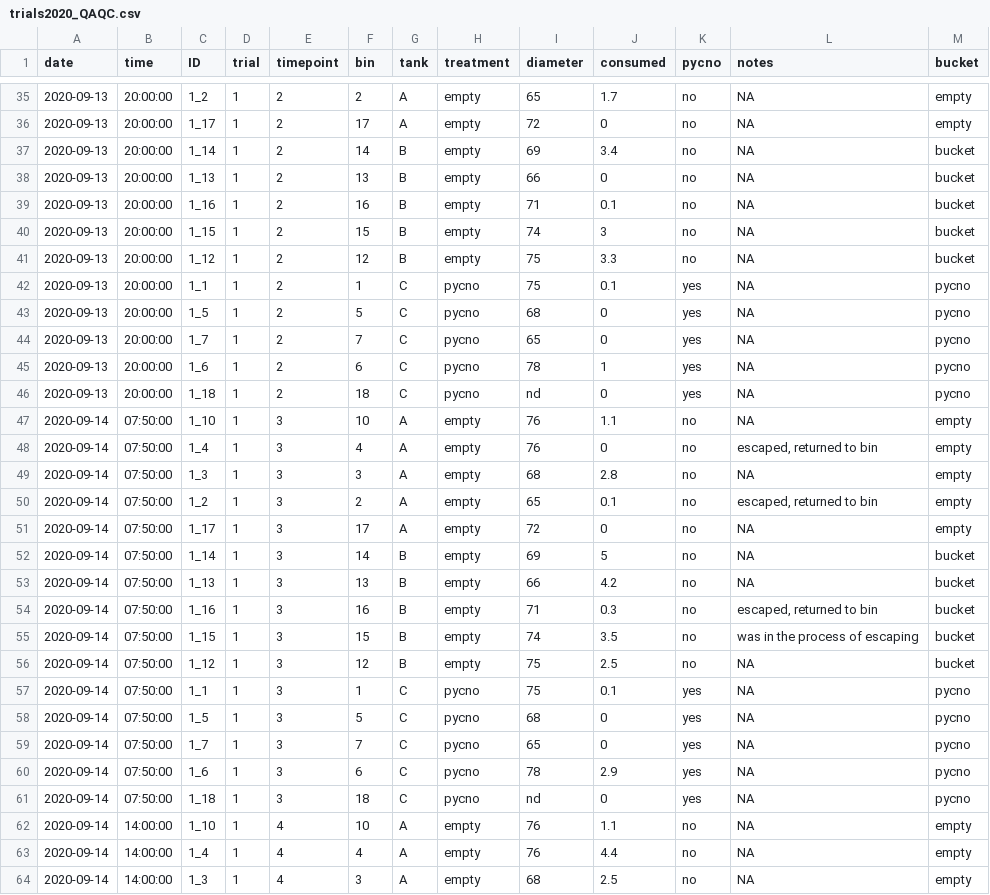
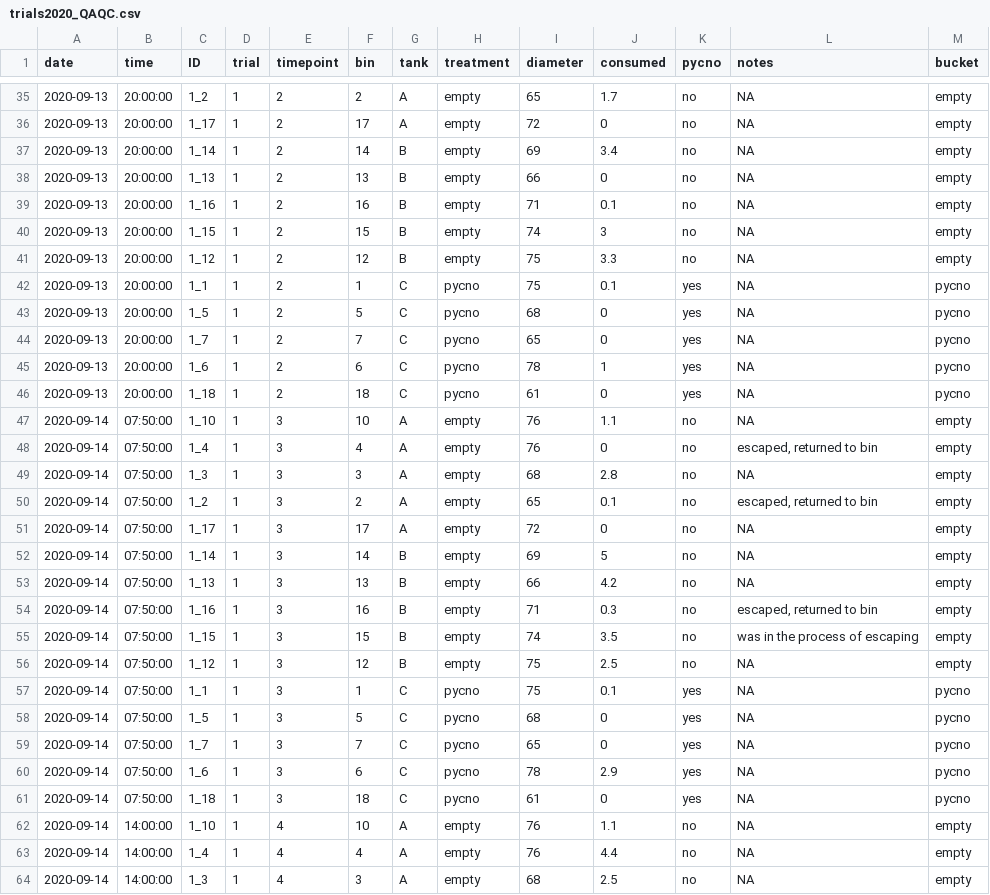
Before and after one commit to gravems/pycno-urchin, a CSV file: Data/2020/trials2020_QAQC.csv, drawn as a sheet; only a part is shown, gaps mark what is left out; the diff covers the shown part only.

```diff
--- a/Data/2020/trials2020_QAQC.csv
+++ b/Data/2020/trials2020_QAQC.csv
@@ -36,7 +36,7 @@ date,time,ID,trial,timepoint,bin,tank,treatment,diameter,consumed,pycno,notes,bu
 2020-09-13,20:00:00,1_17,1,2,17,A,empty,72,0,no,NA,empty
-2020-09-13,20:00:00,1_14,1,2,14,B,empty,69,3.4,no,NA,bucket
-2020-09-13,20:00:00,1_13,1,2,13,B,empty,66,0,no,NA,bucket
-2020-09-13,20:00:00,1_16,1,2,16,B,empty,71,0.1,no,NA,bucket
-2020-09-13,20:00:00,1_15,1,2,15,B,empty,74,3,no,NA,bucket
-2020-09-13,20:00:00,1_12,1,2,12,B,empty,75,3.3,no,NA,bucket
+2020-09-13,20:00:00,1_14,1,2,14,B,empty,69,3.4,no,NA,empty
+2020-09-13,20:00:00,1_13,1,2,13,B,empty,66,0,no,NA,empty
+2020-09-13,20:00:00,1_16,1,2,16,B,empty,71,0.1,no,NA,empty
+2020-09-13,20:00:00,1_15,1,2,15,B,empty,74,3,no,NA,empty
+2020-09-13,20:00:00,1_12,1,2,12,B,empty,75,3.3,no,NA,empty
 2020-09-13,20:00:00,1_1,1,2,1,C,pycno,75,0.1,yes,NA,pycno
@@ -45,3 +45,3 @@ date,time,ID,trial,timepoint,bin,tank,treatment,diameter,consumed,pycno,notes,bu
 2020-09-13,20:00:00,1_6,1,2,6,C,pycno,78,1,yes,NA,pycno
-2020-09-13,20:00:00,1_18,1,2,18,C,pycno,nd,0,yes,NA,pycno
+2020-09-13,20:00:00,1_18,1,2,18,C,pycno,61,0,yes,NA,pycno
 2020-09-14,07:50:00,1_10,1,3,10,A,empty,76,1.1,no,NA,empty
@@ -51,7 +51,7 @@ date,time,ID,trial,timepoint,bin,tank,treatment,diameter,consumed,pycno,notes,bu
 2020-09-14,07:50:00,1_17,1,3,17,A,empty,72,0,no,NA,empty
-2020-09-14,07:50:00,1_14,1,3,14,B,empty,69,5,no,NA,bucket
-2020-09-14,07:50:00,1_13,1,3,13,B,empty,66,4.2,no,NA,bucket
-2020-09-14,07:50:00,1_16,1,3,16,B,empty,71,0.3,no,"escaped, returned to bin",bucket
-2020-09-14,07:50:00,1_15,1,3,15,B,empty,74,3.5,no,was in the process of escaping,bucket
-2020-09-14,07:50:00,1_12,1,3,12,B,empty,75,2.5,no,NA,bucket
+2020-09-14,07:50:00,1_14,1,3,14,B,empty,69,5,no,NA,empty
+2020-09-14,07:50:00,1_13,1,3,13,B,empty,66,4.2,no,NA,empty
+2020-09-14,07:50:00,1_16,1,3,16,B,empty,71,0.3,no,"escaped, returned to bin",empty
+2020-09-14,07:50:00,1_15,1,3,15,B,empty,74,3.5,no,was in the process of escaping,empty
+2020-09-14,07:50:00,1_12,1,3,12,B,empty,75,2.5,no,NA,empty
 2020-09-14,07:50:00,1_1,1,3,1,C,pycno,75,0.1,yes,NA,pycno
@@ -60,3 +60,3 @@ date,time,ID,trial,timepoint,bin,tank,treatment,diameter,consumed,pycno,notes,bu
 2020-09-14,07:50:00,1_6,1,3,6,C,pycno,78,2.9,yes,NA,pycno
-2020-09-14,07:50:00,1_18,1,3,18,C,pycno,nd,0,yes,NA,pycno
+2020-09-14,07:50:00,1_18,1,3,18,C,pycno,61,0,yes,NA,pycno
 2020-09-14,14:00:00,1_10,1,4,10,A,empty,76,1.1,no,NA,empty
```
Also changed, not shown: 36 edited cells elsewhere in this file, 2 other files.
